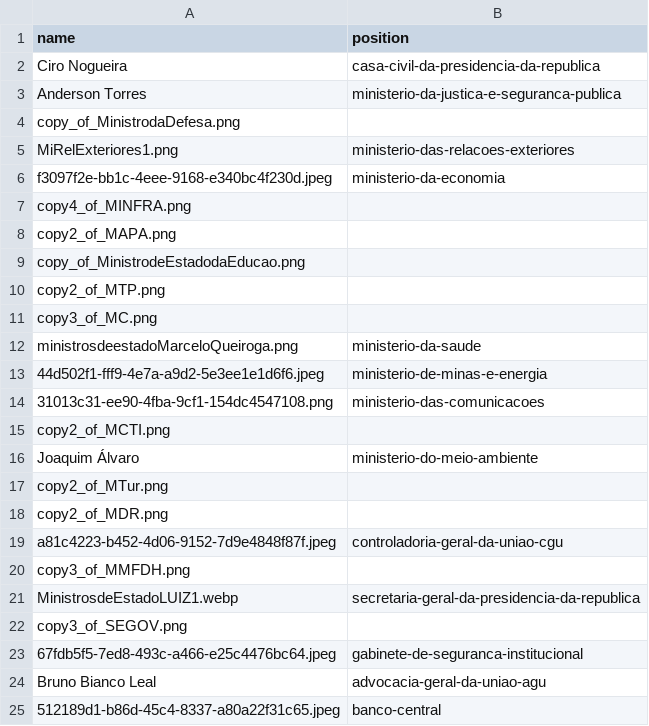
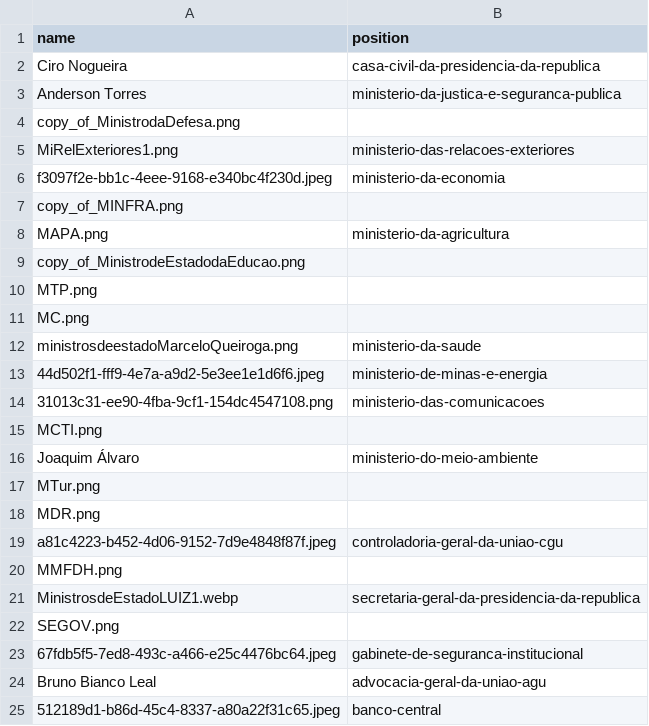
Before and after one commit to every-politician-scrapers/brazil-ministers, a CSV file: data/official.csv, drawn as a sheet.

Commit message:
Compare external sources to Wikidata

```diff
--- a/data/official.csv
+++ b/data/official.csv
@@ -6,7 +6,7 @@ MiRelExteriores1.png,ministerio-das-relacoes-exteriores
 f3097f2e-bb1c-4eee-9168-e340bc4f230d.jpeg,ministerio-da-economia
-copy4_of_MINFRA.png,
-copy2_of_MAPA.png,
+copy_of_MINFRA.png,
+MAPA.png,ministerio-da-agricultura
 copy_of_MinistrodeEstadodaEducao.png,
-copy2_of_MTP.png,
-copy3_of_MC.png,
+MTP.png,
+MC.png,
 ministrosdeestadoMarceloQueiroga.png,ministerio-da-saude
@@ -14,10 +14,10 @@ ministrosdeestadoMarceloQueiroga.png,ministerio-da-saude
 31013c31-ee90-4fba-9cf1-154dc4547108.png,ministerio-das-comunicacoes
-copy2_of_MCTI.png,
+MCTI.png,
 Joaquim Álvaro,ministerio-do-meio-ambiente
-copy2_of_MTur.png,
-copy2_of_MDR.png,
+MTur.png,
+MDR.png,
 a81c4223-b452-4d06-9152-7d9e4848f87f.jpeg,controladoria-geral-da-uniao-cgu
-copy3_of_MMFDH.png,
+MMFDH.png,
 MinistrosdeEstadoLUIZ1.webp,secretaria-geral-da-presidencia-da-republica
-copy3_of_SEGOV.png,
+SEGOV.png,
 67fdb5f5-7ed8-493c-a466-e25c4476bc64.jpeg,gabinete-de-seguranca-institucional
```
